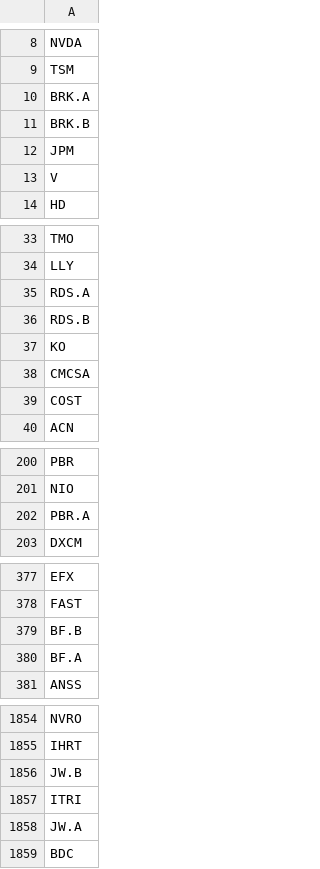
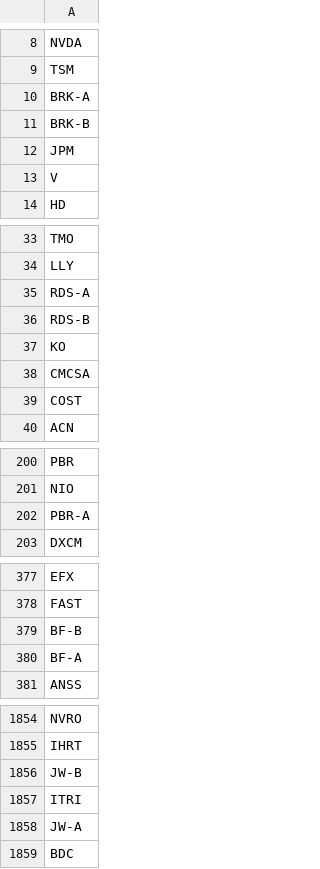
Before and after one commit to don4get/cheshire-cat, a CSV file: cheshire-cat/tickers/tickers_stockanalysis.csv, drawn as a sheet; only a part is shown, gaps mark what is left out; the diff covers the shown part only.

Commit message:
Clean tickers, improve get metrics method to fill SQL DB.

```diff
--- a/cheshire-cat/tickers/tickers_stockanalysis.csv
+++ b/cheshire-cat/tickers/tickers_stockanalysis.csv
@@ -9,4 +9,4 @@ NVDA
 TSM
-BRK.A
-BRK.B
+BRK-A
+BRK-B
 JPM
@@ -34,4 +34,4 @@ TMO
 LLY
-RDS.A
-RDS.B
+RDS-A
+RDS-B
 KO
@@ -201,3 +201,3 @@ PBR
 NIO
-PBR.A
+PBR-A
 DXCM
@@ -378,4 +378,4 @@ EFX
 FAST
-BF.B
-BF.A
+BF-B
+BF-A
 ANSS
@@ -1855,5 +1855,5 @@ NVRO
 IHRT
-JW.B
+JW-B
 ITRI
-JW.A
+JW-A
 BDC
```
Also changed, not shown: 15 edited cells elsewhere in this file, 6 other files.
